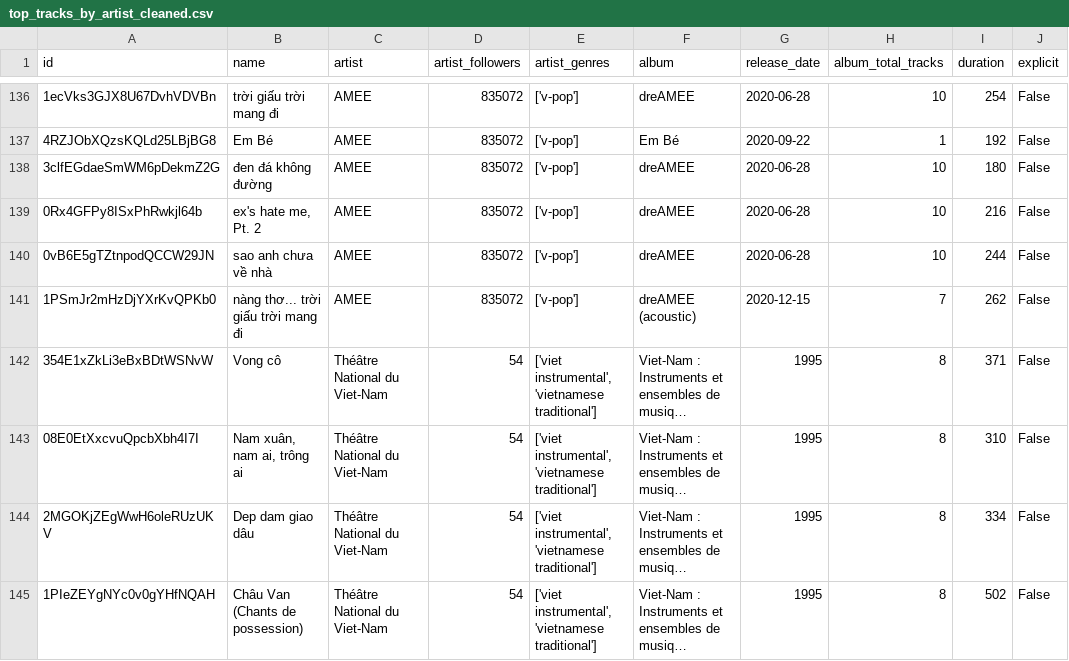
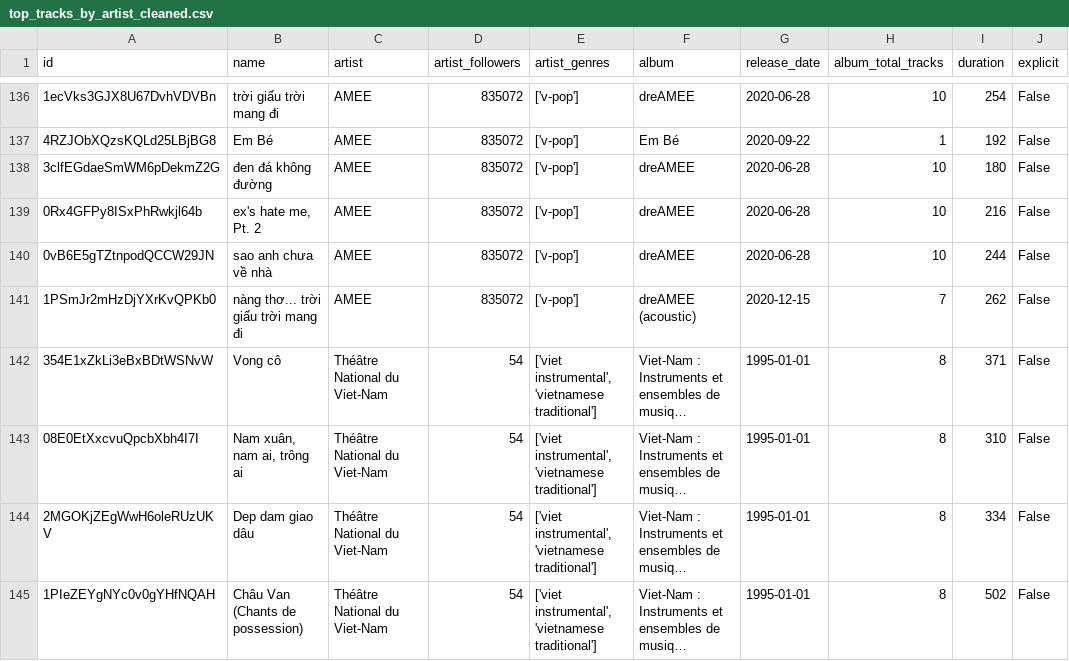
Before and after one commit to the0nlyWyvern/Top_tracks_in_Vietnam, a CSV file: data/cleanedData/top_tracks_by_artist_cleaned.csv, drawn as a sheet; only a part is shown, gaps mark what is left out; long unchanged cells end in …; the diff covers the shown part only; the diff names each change by its address in the sheet, - before the commit and + after, or states it on an @@ line.

```diff
--- a/data/cleanedData/top_tracks_by_artist_cleaned.csv
+++ b/data/cleanedData/top_tracks_by_artist_cleaned.csv
-G142:G145 (release_date): 1995
+G142:G145 (release_date): 1995-01-01
```
Also changed, not shown: 42 edited cells elsewhere in this file.
